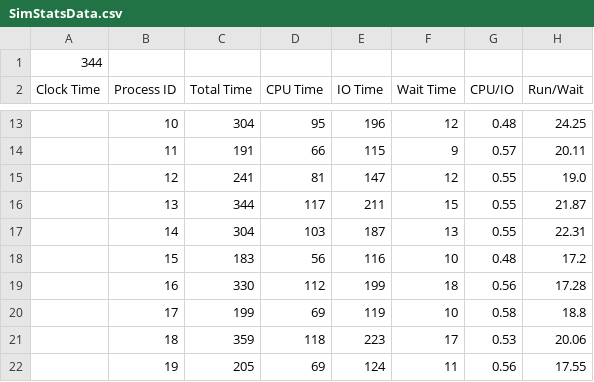
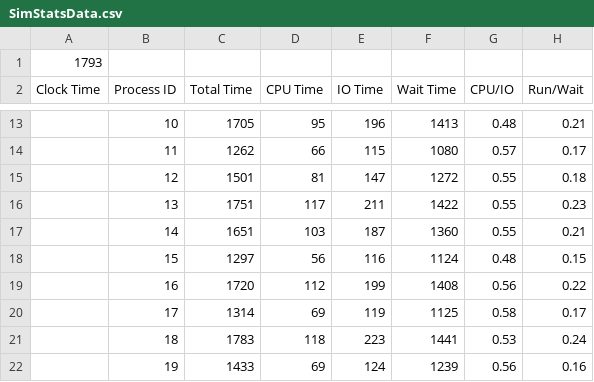
Before and after one commit to jonscales/P03-sched, a CSV file: SimStatsData.csv, drawn as a sheet; only a part is shown, gaps mark what is left out; the diff covers the shown part only.

```diff
--- a/SimStatsData.csv
+++ b/SimStatsData.csv
@@ -1,2 +1,2 @@
-344,,,,,,,
+1793,,,,,,,
 Clock Time,Process ID,Total Time,CPU Time,IO Time,Wait Time,CPU/IO,Run/Wait
@@ -13,10 +13,10 @@ Clock Time,Process ID,Total Time,CPU Time,IO Time,Wait Time,CPU/IO,Run/Wait
-,10,304,95,196,12,0.48,24.25
-,11,191,66,115,9,0.57,20.11
-,12,241,81,147,12,0.55,19.0
-,13,344,117,211,15,0.55,21.87
-,14,304,103,187,13,0.55,22.31
-,15,183,56,116,10,0.48,17.2
-,16,330,112,199,18,0.56,17.28
-,17,199,69,119,10,0.58,18.8
-,18,359,118,223,17,0.53,20.06
-,19,205,69,124,11,0.56,17.55
+,10,1705,95,196,1413,0.48,0.21
+,11,1262,66,115,1080,0.57,0.17
+,12,1501,81,147,1272,0.55,0.18
+,13,1751,117,211,1422,0.55,0.23
+,14,1651,103,187,1360,0.55,0.21
+,15,1297,56,116,1124,0.48,0.15
+,16,1720,112,199,1408,0.56,0.22
+,17,1314,69,119,1125,0.58,0.17
+,18,1783,118,223,1441,0.53,0.24
+,19,1433,69,124,1239,0.56,0.16
```
Also changed, not shown: 30 edited cells elsewhere in this file, 1 other file.
